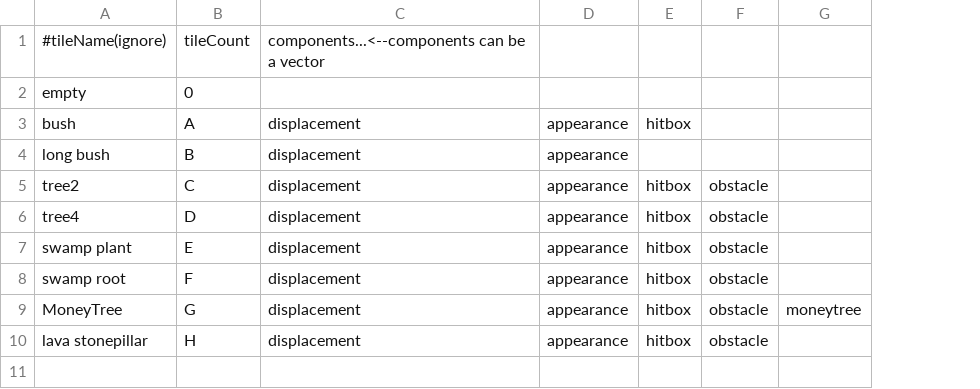
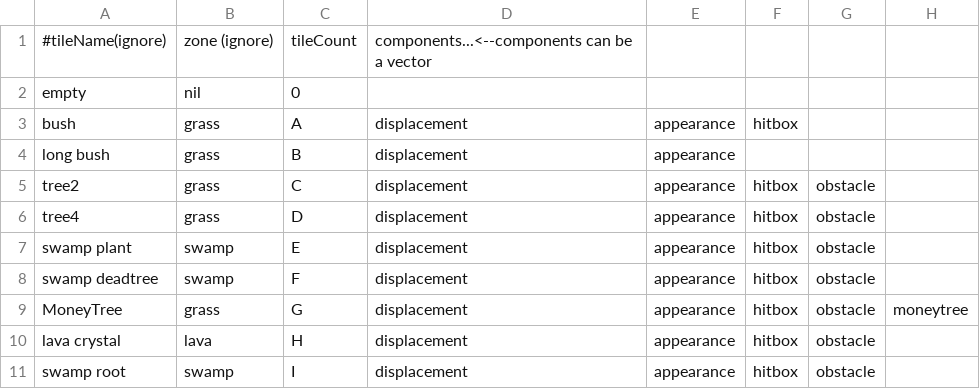
Before and after one commit to djtfoo/SP3Group2Asshats, a CSV file: SP3/SP3/GameData/LevelGenerationData.csv, drawn as a sheet; the diff names each change by its address in the sheet, - before the commit and + after, or states it on an @@ line.

```diff
--- a/SP3/SP3/GameData/LevelGenerationData.csv
+++ b/SP3/SP3/GameData/LevelGenerationData.csv
+column B, rows 1-10: zone (ignore) | nil | grass | grass | grass | grass | swamp | swamp | grass | lava
-A8: swamp root
+A8: swamp deadtree
-A10: lava stonepillar
+A10: lava crystal
+row 11: swamp root | swamp | I | displacement | appearance | hitbox | obstacle
```
Also changed, not shown: SP3/SP3/GameData/MonstersData.csv, SP3/SP3/GameData/SwampScene.csv, 22 other files.
